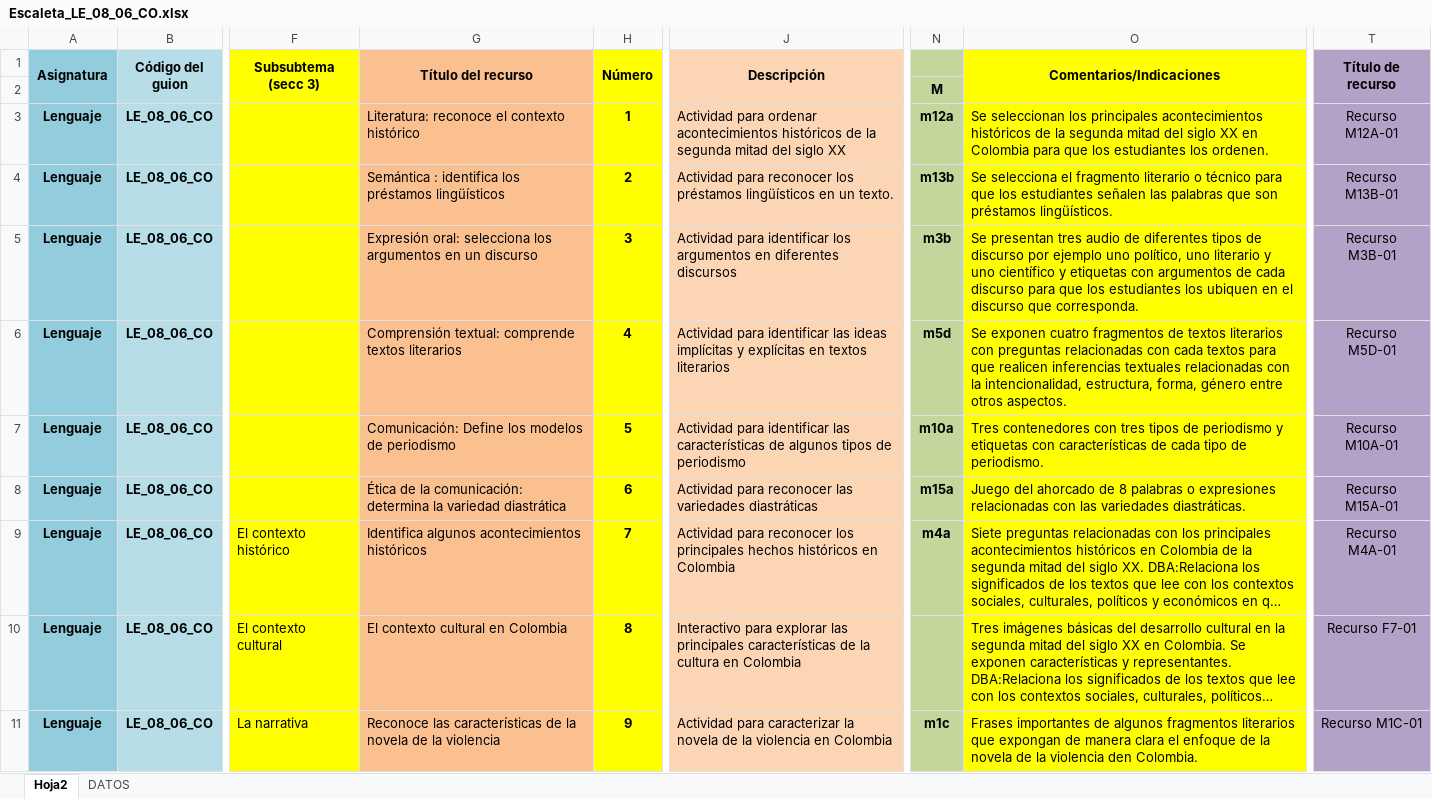
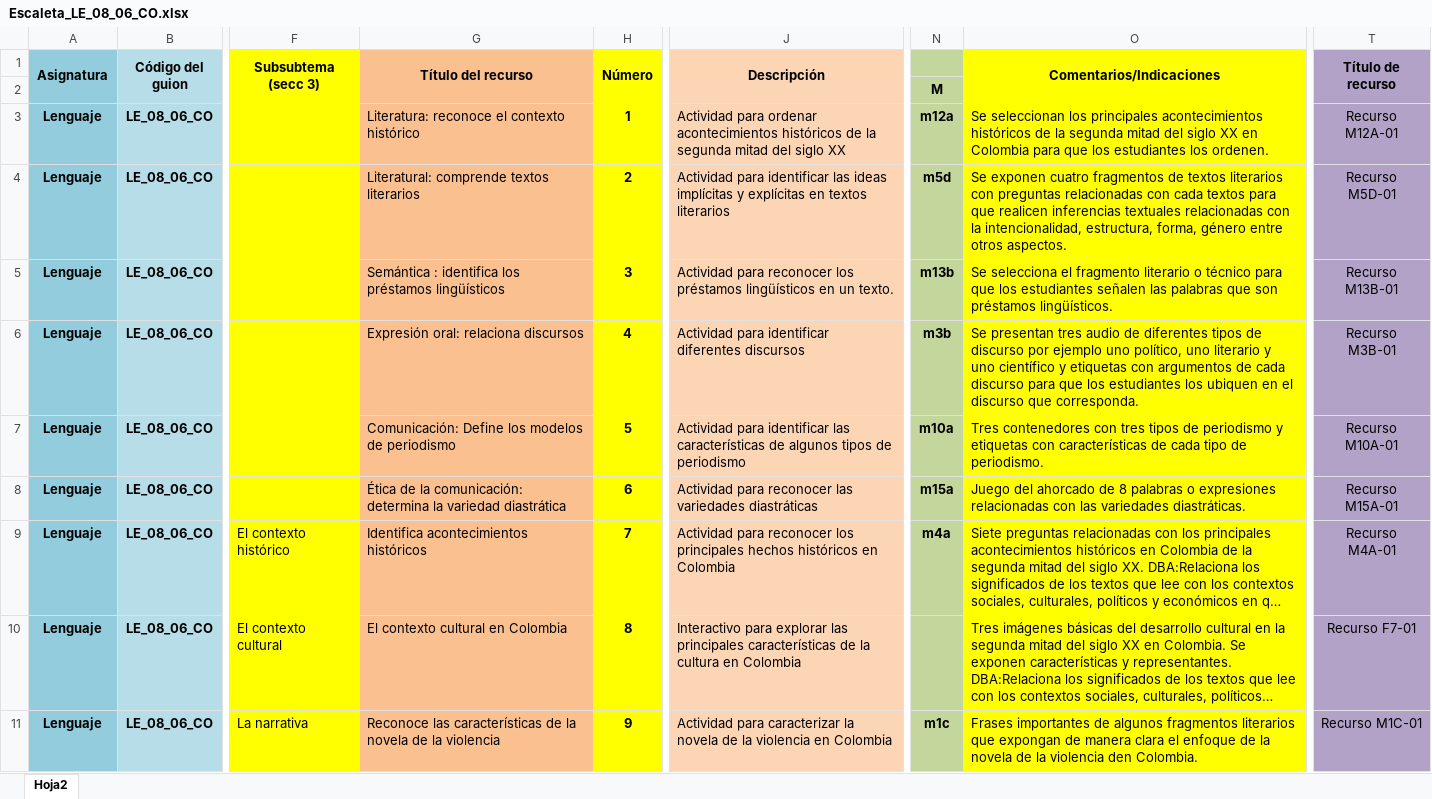
Before and after one commit to AulaPlanetaColombia/Lenguaje, an Excel workbook: fuentes/contenidos/grado08/guion06/Escaleta_LE_08_06_CO.xlsx, sheet Hoja2, drawn as a sheet; only a part is shown, gaps mark what is left out; long unchanged cells end in …; values as stored, in another font and other column widths than the file's, no borders; the diff covers the shown part only; the diff names each change by its address in the sheet, - before the commit and + after, or states it on an @@ line.

```diff
--- a/fuentes/contenidos/grado08/guion06/Escaleta_LE_08_06_CO.xlsx (sheet Hoja2)
+++ b/fuentes/contenidos/grado08/guion06/Escaleta_LE_08_06_CO.xlsx (sheet Hoja2)
@@ sheet tab hidden: DATOS @@
-G4 (Título del recurso): Semántica : identifica los préstamos lingüísticos
+G4 (Título del recurso): Literatural: comprende textos literarios
-J4 (Descripción): Actividad para reconocer los préstamos lingüísticos en un texto.
+J4 (Descripción): Actividad para identificar las ideas implícitas y explícitas en textos literarios
-N4: m13b
+N4: m5d
-O4 (Comentarios/Indicaciones): Se selecciona el fragmento literario o técnico para que los estudiantes señalen las palabras que son préstamos lingüísticos.
+O4 (Comentarios/Indicaciones): Se exponen cuatro fragmentos de textos literarios con preguntas relacionadas con cada textos para que realicen inferencias textuales relacionadas con la intencionalidad, estructura, forma, género entre otros aspectos.
-T4 (Título de recurso): Recurso M13B-01
+T4 (Título de recurso): Recurso M5D-01
-G5 (Título del recurso): Expresión oral: selecciona los argumentos en un discurso
+G5 (Título del recurso): Semántica : identifica los préstamos lingüísticos
-J5 (Descripción): Actividad para identificar los argumentos en diferentes discursos
+J5 (Descripción): Actividad para reconocer los préstamos lingüísticos en un texto.
-N5: m3b
+N5: m13b
-O5 (Comentarios/Indicaciones): Se presentan tres audio de diferentes tipos de discurso por ejemplo uno político, uno literario y uno científico y etiquetas con argumentos de cada discurso para que los estudiantes los ubiquen en el discurso que corresponda.
+O5 (Comentarios/Indicaciones): Se selecciona el fragmento literario o técnico para que los estudiantes señalen las palabras que son préstamos lingüísticos.
-T5 (Título de recurso): Recurso M3B-01
+T5 (Título de recurso): Recurso M13B-01
-G6 (Título del recurso): Comprensión textual: comprende textos literarios
+G6 (Título del recurso): Expresión oral: relaciona discursos
-J6 (Descripción): …para identificar las ideas implícitas y explícitas en textos literarios
+J6 (Descripción): …para identificar diferentes discursos
-N6: m5d
+N6: m3b
-O6 (Comentarios/Indicaciones): Se exponen cuatro fragmentos de textos literarios con preguntas relacionadas con cada textos para que realicen inferencias textuales relacionadas con la intencionalidad, estructura, forma, género entre otros aspectos.
+O6 (Comentarios/Indicaciones): Se presentan tres audio de diferentes tipos de discurso por ejemplo uno político, uno literario y uno científico y etiquetas con argumentos de cada discurso para que los estudiantes los ubiquen en el discurso que corresponda.
-T6 (Título de recurso): Recurso M5D-01
+T6 (Título de recurso): Recurso M3B-01
-G9 (Título del recurso): Identifica algunos acontecimientos históricos
+G9 (Título del recurso): Identifica acontecimientos históricos
```
Also changed, not shown: 23 edited cells elsewhere in this sheet.
